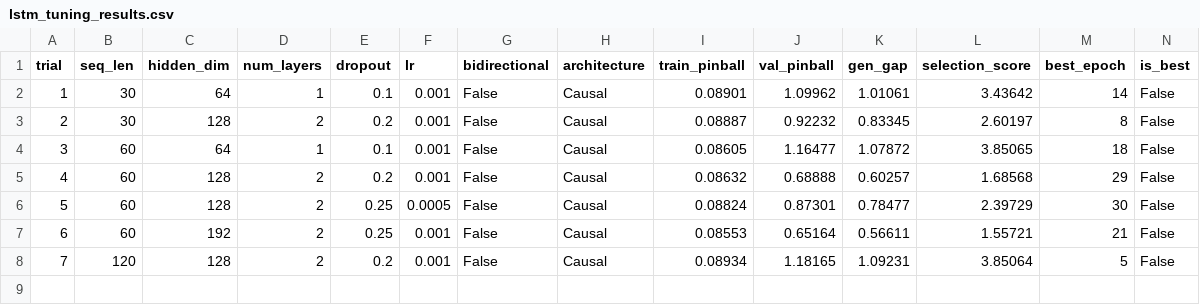
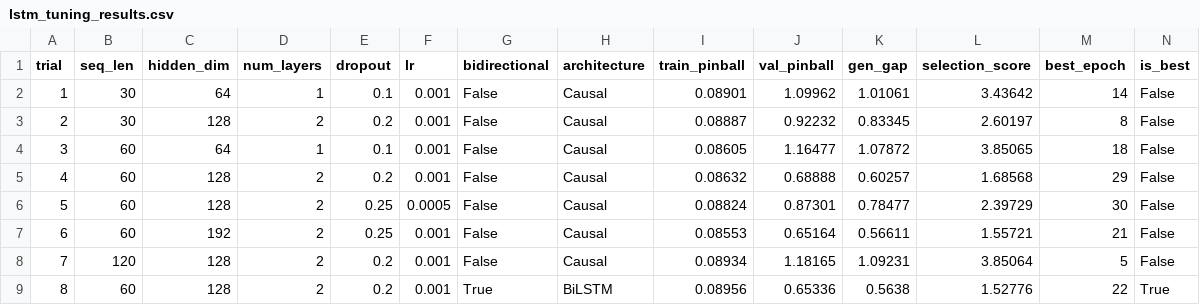
Before and after one commit to Raunak-23/Mars_Orbit_Insertion, a CSV file: reports/lstm_tuning_results.csv, drawn as a sheet; the diff names each change by its address in the sheet, - before the commit and + after, or states it on an @@ line.

Commit message:
feat(lstm): update retrained bidirectional quantile lstm weights, hyperparameters, and tuning notebook

```diff
--- a/reports/lstm_tuning_results.csv
+++ b/reports/lstm_tuning_results.csv
+row 9: 8 | 60 | 128 | 2 | 0.2 | 0.001 | True | BiLSTM | 0.08956 | 0.65336 | 0.5638 | 1.52776 | 22 | True
```
Also changed, not shown: 4 other files.
